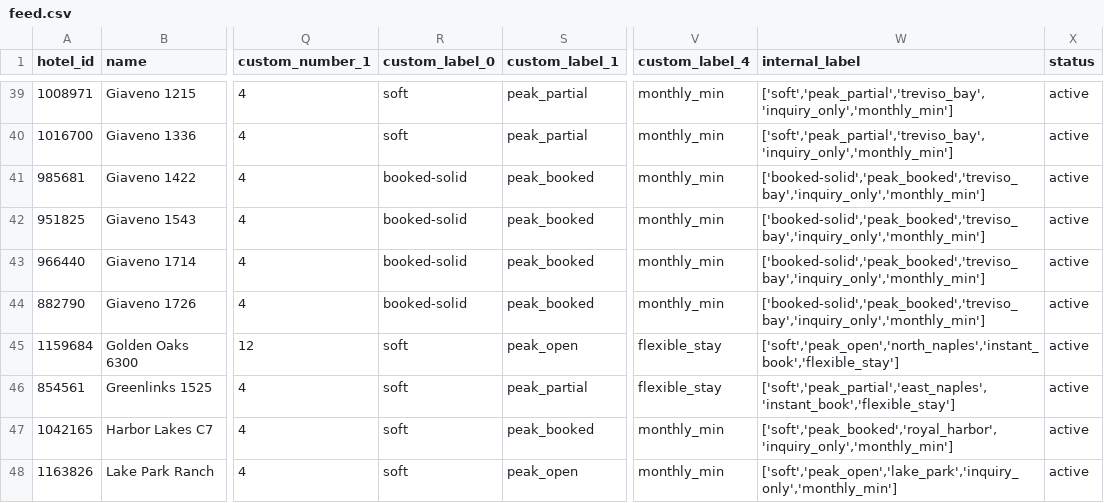
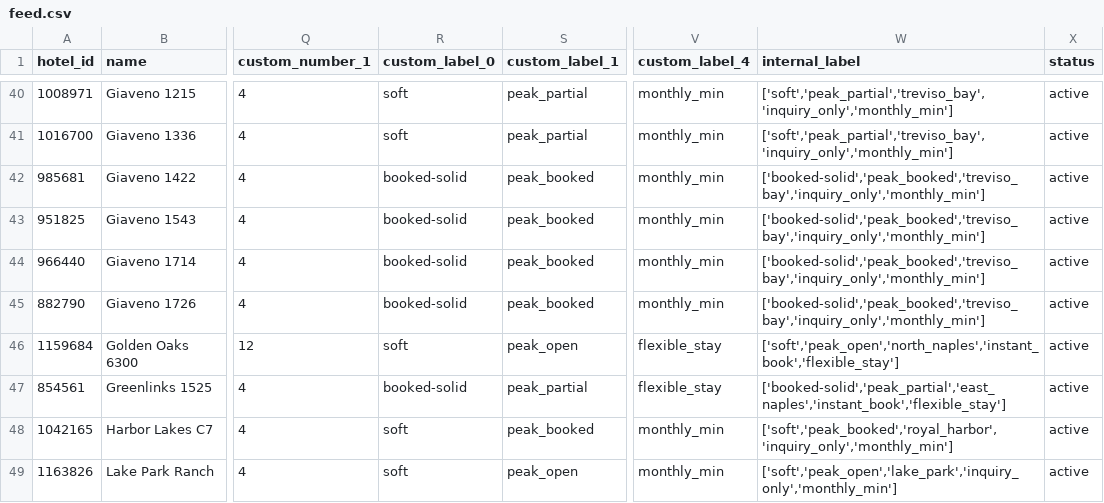
Before and after one commit to sjponsler41/nvpr-meta-feed, a CSV file: feed.csv, drawn as a sheet; only a part is shown, gaps mark what is left out; addresses are those after the commit; the diff covers the shown part only; the diff names each change by its address in the sheet, - before the commit and + after, or states it on an @@ line.

Commit message:
Update feed 2026-10-29T17:01Z

```diff
--- a/feed.csv
+++ b/feed.csv
-R47 (custom_label_0): soft
+R47 (custom_label_0): booked-solid
-W47 (internal_label): ['soft','peak_partial','east_naples','instant_book','flexible_stay']
+W47 (internal_label): ['booked-solid','peak_partial','east_naples','instant_book','flexible_stay']
```
Also changed, not shown: 1 added row and 10 edited cells elsewhere in this file.
